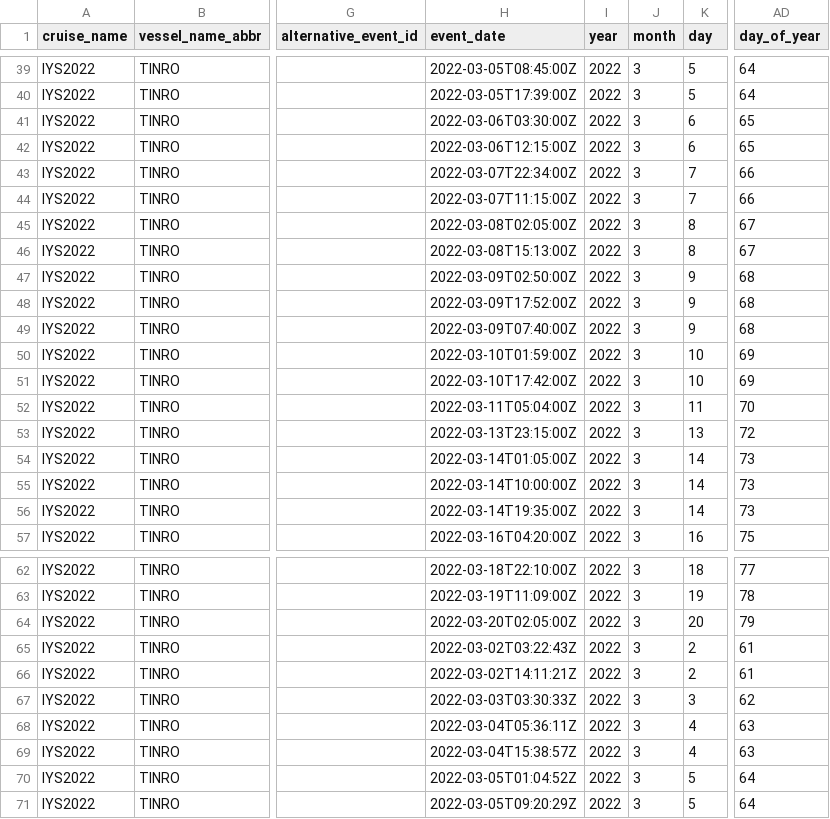
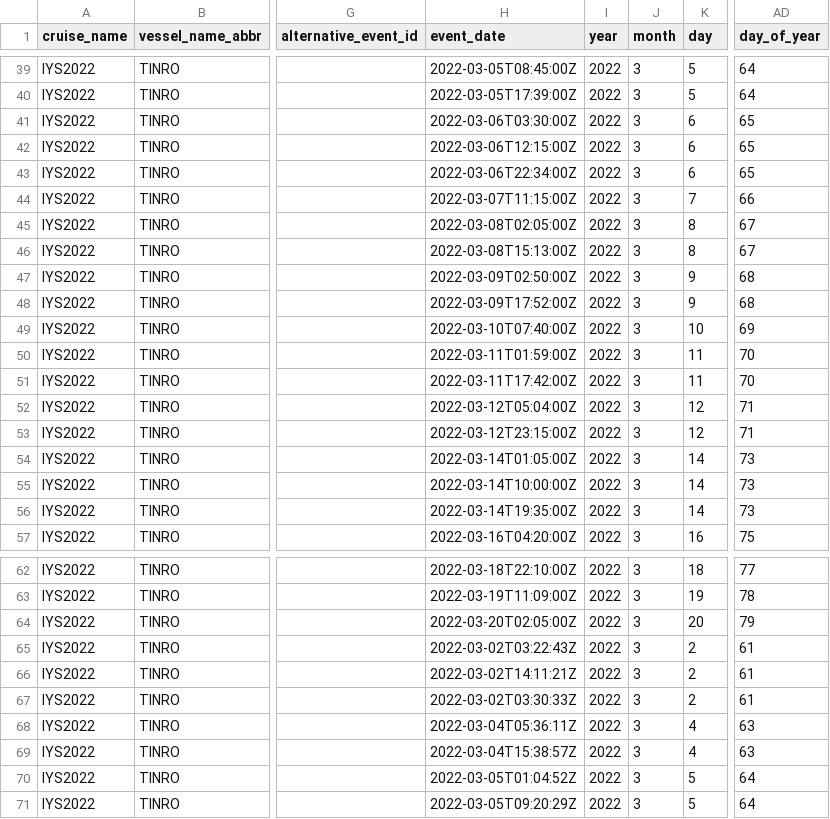
Before and after one commit to international-year-of-the-salmon/IYS-Integrated-Data-Collection, a CSV file: output_datasets/IYS_events.csv, drawn as a sheet; only a part is shown, gaps mark what is left out; the diff names each change by its address in the sheet, - before the commit and + after, or states it on an @@ line.

```diff
--- a/output_datasets/IYS_events.csv
+++ b/output_datasets/IYS_events.csv
-H43 (event_date): 2022-03-07T22:34:00Z
+H43 (event_date): 2022-03-06T22:34:00Z
-K43 (day): 7
+K43 (day): 6
-AD43 (day_of_year): 66
+AD43 (day_of_year): 65
-H49 (event_date): 2022-03-09T07:40:00Z
+H49 (event_date): 2022-03-10T07:40:00Z
-K49 (day): 9
+K49 (day): 10
-AD49 (day_of_year): 68
+AD49 (day_of_year): 69
-H50 (event_date): 2022-03-10T01:59:00Z
+H50 (event_date): 2022-03-11T01:59:00Z
-K50:K51 (day): 10
+K50:K51 (day): 11
-AD50:AD51 (day_of_year): 69
+AD50:AD51 (day_of_year): 70
-H51 (event_date): 2022-03-10T17:42:00Z
+H51 (event_date): 2022-03-11T17:42:00Z
-H52 (event_date): 2022-03-11T05:04:00Z
+H52 (event_date): 2022-03-12T05:04:00Z
-K52 (day): 11
+K52 (day): 12
-AD52 (day_of_year): 70
+AD52 (day_of_year): 71
-H53 (event_date): 2022-03-13T23:15:00Z
+H53 (event_date): 2022-03-12T23:15:00Z
-K53 (day): 13
+K53 (day): 12
-AD53 (day_of_year): 72
+AD53 (day_of_year): 71
-H67 (event_date): 2022-03-03T03:30:33Z
+H67 (event_date): 2022-03-02T03:30:33Z
-K67 (day): 3
+K67 (day): 2
-AD67 (day_of_year): 62
+AD67 (day_of_year): 61
```
Also changed, not shown: output_datasets/IYS_trawl_catch.csv, 5 other files.
